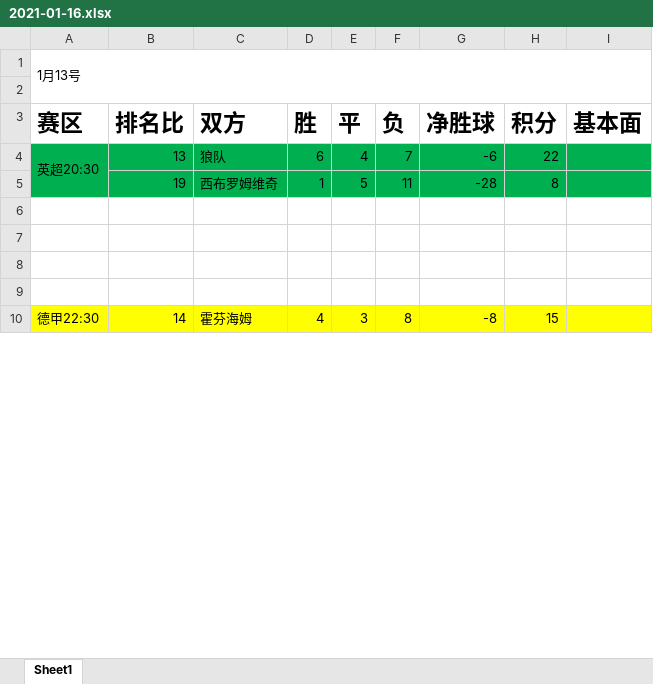
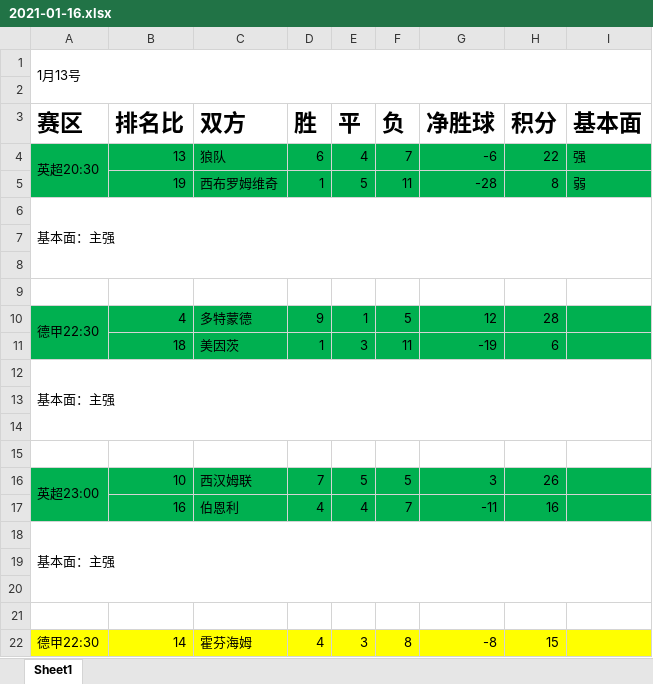
Before and after one commit to XiuDe/footerball, an Excel workbook: 2021-01-16/2021-01-16.xlsx, sheet Sheet1, drawn as a sheet; only a part is shown; values as stored, in another font and other column widths than the file's, no borders; the diff covers the shown part only; the diff names each change by its address in the sheet, - before the commit and + after, or states it on an @@ line.

```diff
--- a/2021-01-16/2021-01-16.xlsx (sheet Sheet1)
+++ b/2021-01-16/2021-01-16.xlsx (sheet Sheet1)
-I4 (基本面): (empty)
+I4 (基本面): 强
-I5 (基本面): (empty)
+I5 (基本面): 弱
+row 6: 基本面：主强
+row 8: (empty)
+row 9: (empty)
@@ row 16 moved to row 10: 德甲22:30 @@
@@ row 17 moved to row 11: 18 @@
+row 12: 基本面：主强
+row 13: (empty)
+row 14: (empty)
+row 15: (empty)
@@ row 30 moved to row 16: 英超23:00 @@
@@ row 31 moved to row 17: 16 @@
+row 18: 基本面：主强
```
Also changed, not shown: 3 added rows, 5 removed rows, 2 edited cells and merged cells elsewhere in this sheet.
